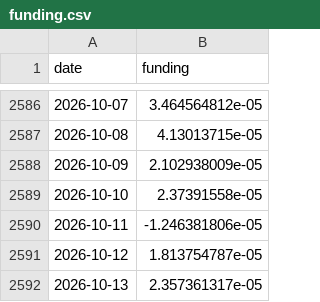
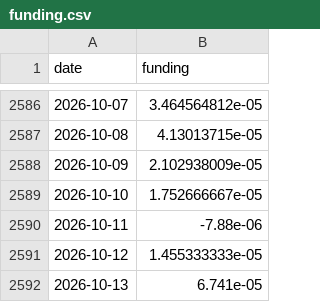
Before and after one commit to North7/tidemark, a CSV file: data/raw/funding.csv, drawn as a sheet; only a part is shown, gaps mark what is left out.

```diff
--- a/data/raw/funding.csv
+++ b/data/raw/funding.csv
@@ -2588,5 +2588,5 @@ date,funding
 2026-10-09,2.102938009e-05
-2026-10-10,2.37391558e-05
-2026-10-11,-1.246381806e-05
-2026-10-12,1.813754787e-05
-2026-10-13,2.357361317e-05
+2026-10-10,1.752666667e-05
+2026-10-11,-7.88e-06
+2026-10-12,1.455333333e-05
+2026-10-13,6.741e-05
```
Also changed, not shown: data/indicators.csv, data/raw/basis.csv, 12 other files.
